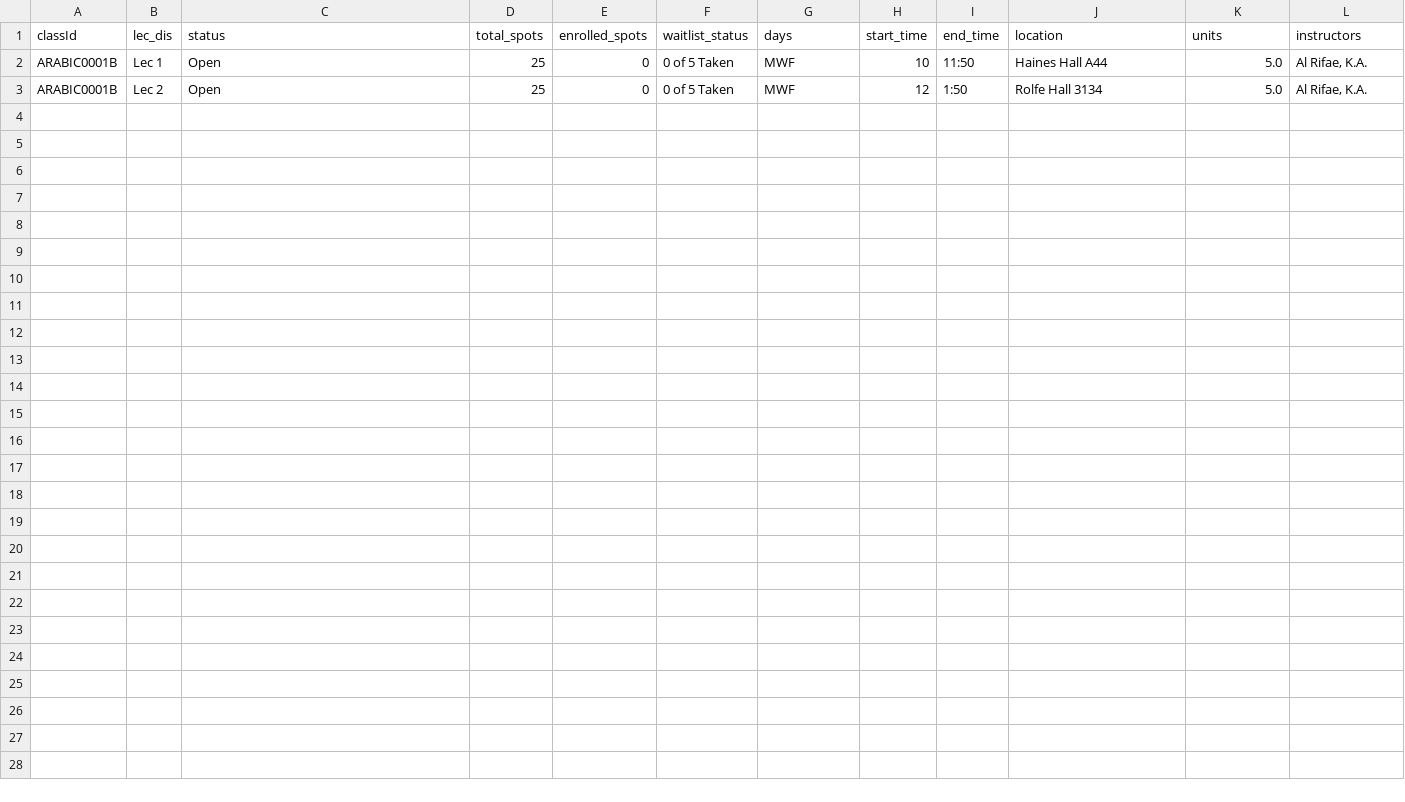
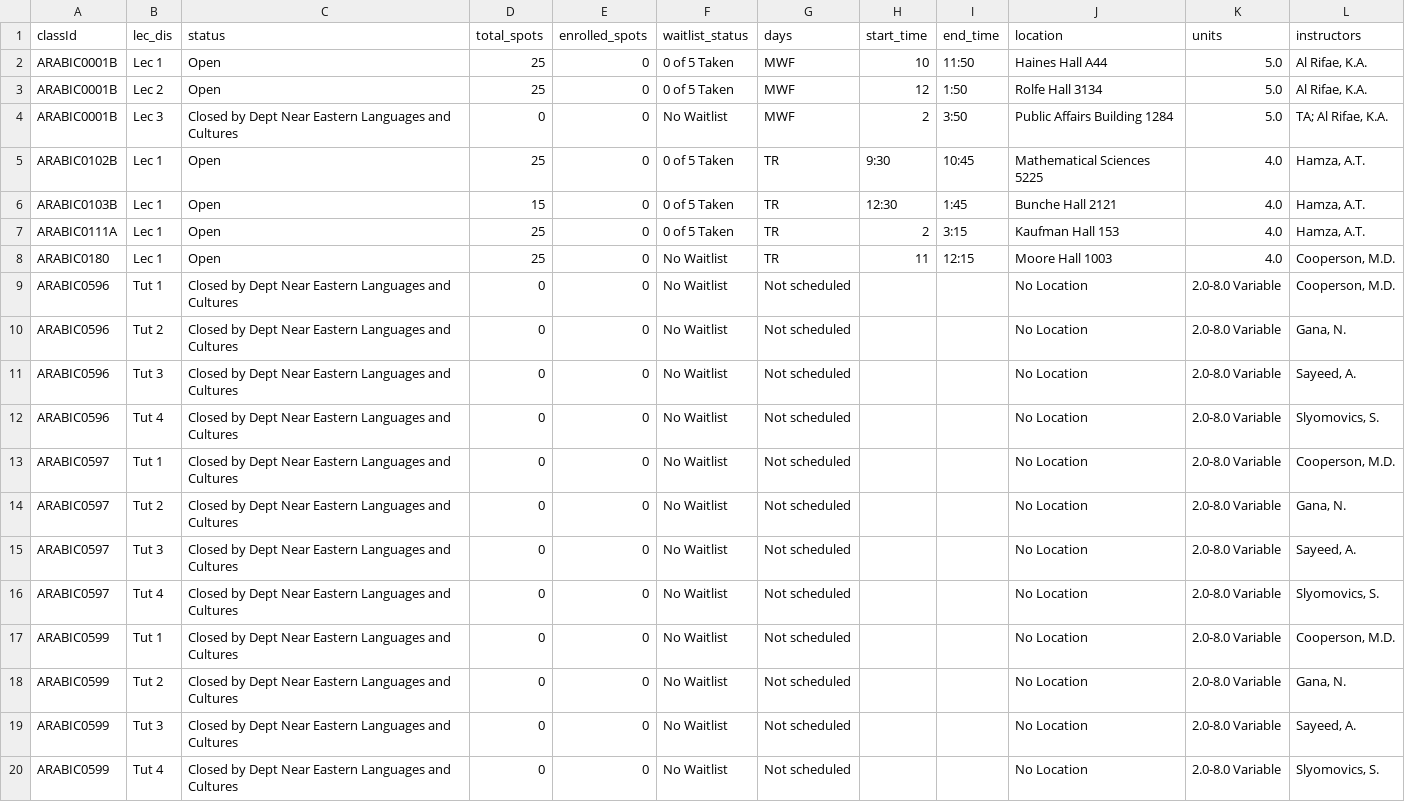
Before and after one commit to ptatoo/First_html_document, a CSV file: section_data/Arabic.csv, drawn as a sheet; the diff names each change by its address in the sheet, - before the commit and + after, or states it on an @@ line.

```diff
--- a/section_data/Arabic.csv
+++ b/section_data/Arabic.csv
+row 4: ARABIC0001B | Lec 3 | Closed by Dept Near Eastern Languages and Cultures | 0 | 0 | No Waitlist | MWF | 2 | 3:50 | Public Affairs Building 1284 | 5.0 | TA; Al Rifae, K.A.
+row 5: ARABIC0102B | Lec 1 | Open | 25 | 0 | 0 of 5 Taken | TR | 9:30 | 10:45 | Mathematical Sciences 5225 | 4.0 | Hamza, A.T.
+row 6: ARABIC0103B | Lec 1 | Open | 15 | 0 | 0 of 5 Taken | TR | 12:30 | 1:45 | Bunche Hall 2121 | 4.0 | Hamza, A.T.
+row 7: ARABIC0111A | Lec 1 | Open | 25 | 0 | 0 of 5 Taken | TR | 2 | 3:15 | Kaufman Hall 153 | 4.0 | Hamza, A.T.
+row 8: ARABIC0180 | Lec 1 | Open | 25 | 0 | No Waitlist | TR | 11 | 12:15 | Moore Hall 1003 | 4.0 | Cooperson, M.D.
+row 9: ARABIC0596 | Tut 1 | Closed by Dept Near Eastern Languages and Cultures | 0 | 0 | No Waitlist | Not scheduled |  |  | No Location | 2.0-8.0 Variable | Cooperson, M.D.
+row 10: ARABIC0596 | Tut 2 | Closed by Dept Near Eastern Languages and Cultures | 0 | 0 | No Waitlist | Not scheduled |  |  | No Location | 2.0-8.0 Variable | Gana, N.
+row 11: ARABIC0596 | Tut 3 | Closed by Dept Near Eastern Languages and Cultures | 0 | 0 | No Waitlist | Not scheduled |  |  | No Location | 2.0-8.0 Variable | Sayeed, A.
+row 12: ARABIC0596 | Tut 4 | Closed by Dept Near Eastern Languages and Cultures | 0 | 0 | No Waitlist | Not scheduled |  |  | No Location | 2.0-8.0 Variable | Slyomovics, S.
+row 13: ARABIC0597 | Tut 1 | Closed by Dept Near Eastern Languages and Cultures | 0 | 0 | No Waitlist | Not scheduled |  |  | No Location | 2.0-8.0 Variable | Cooperson, M.D.
+row 14: ARABIC0597 | Tut 2 | Closed by Dept Near Eastern Languages and Cultures | 0 | 0 | No Waitlist | Not scheduled |  |  | No Location | 2.0-8.0 Variable | Gana, N.
+row 15: ARABIC0597 | Tut 3 | Closed by Dept Near Eastern Languages and Cultures | 0 | 0 | No Waitlist | Not scheduled |  |  | No Location | 2.0-8.0 Variable | Sayeed, A.
+row 16: ARABIC0597 | Tut 4 | Closed by Dept Near Eastern Languages and Cultures | 0 | 0 | No Waitlist | Not scheduled |  |  | No Location | 2.0-8.0 Variable | Slyomovics, S.
+row 17: ARABIC0599 | Tut 1 | Closed by Dept Near Eastern Languages and Cultures | 0 | 0 | No Waitlist | Not scheduled |  |  | No Location | 2.0-8.0 Variable | Cooperson, M.D.
+row 18: ARABIC0599 | Tut 2 | Closed by Dept Near Eastern Languages and Cultures | 0 | 0 | No Waitlist | Not scheduled |  |  | No Location | 2.0-8.0 Variable | Gana, N.
+row 19: ARABIC0599 | Tut 3 | Closed by Dept Near Eastern Languages and Cultures | 0 | 0 | No Waitlist | Not scheduled |  |  | No Location | 2.0-8.0 Variable | Sayeed, A.
+row 20: ARABIC0599 | Tut 4 | Closed by Dept Near Eastern Languages and Cultures | 0 | 0 | No Waitlist | Not scheduled |  |  | No Location | 2.0-8.0 Variable | Slyomovics, S.
```
Also changed, not shown: section_data/MATH.csv, 2 other files.
